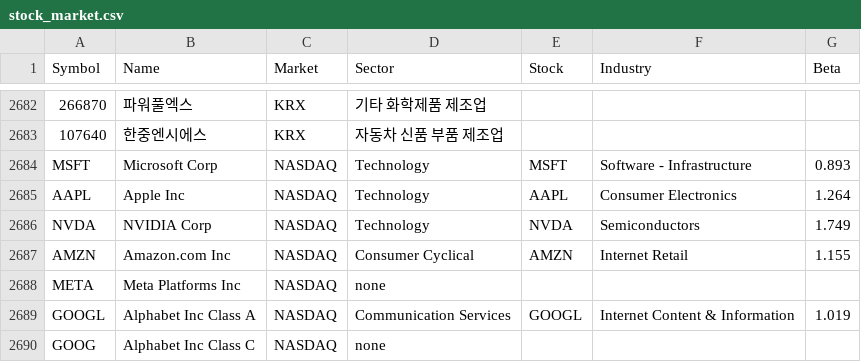
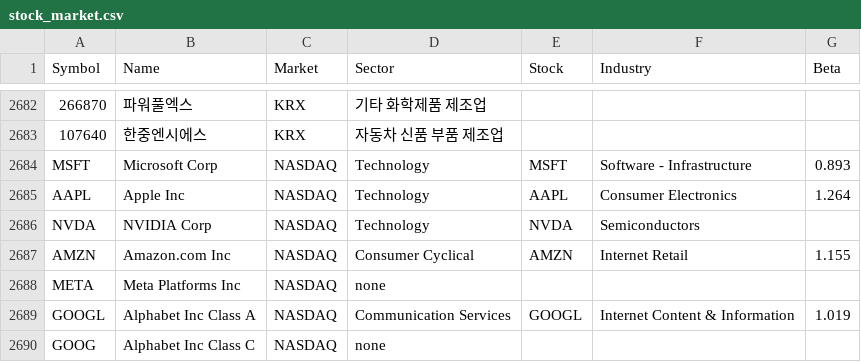
Before and after one commit to photo2story/buddy4, a CSV file: stock_market.csv, drawn as a sheet; only a part is shown, gaps mark what is left out.

```diff
--- a/stock_market.csv
+++ b/stock_market.csv
@@ -2685,3 +2685,3 @@ MSFT,Microsoft Corp,NASDAQ,Technology,MSFT,Software - Infrastructure,0.893
 AAPL,Apple Inc,NASDAQ,Technology,AAPL,Consumer Electronics,1.264
-NVDA,NVIDIA Corp,NASDAQ,Technology,NVDA,Semiconductors,1.749
+NVDA,NVIDIA Corp,NASDAQ,Technology,NVDA,Semiconductors,
 AMZN,Amazon.com Inc,NASDAQ,Consumer Cyclical,AMZN,Internet Retail,1.155
```
Also changed, not shown: 1 other file.
